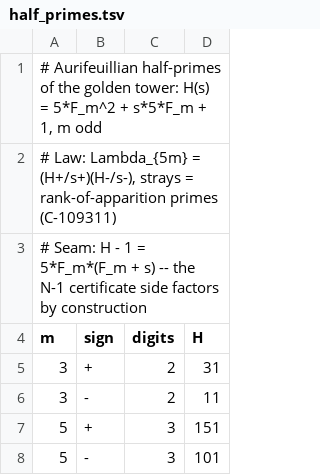
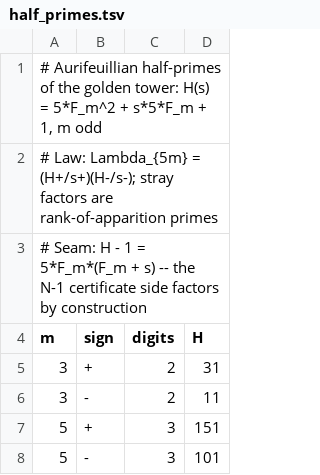
Before and after one commit to dillon-11/wieferich-families, a TSV file: data/half_primes.tsv, drawn as a sheet; only a part is shown.

```diff
--- a/data/half_primes.tsv
+++ b/data/half_primes.tsv
@@ -1,3 +1,3 @@
 # Aurifeuillian half-primes of the golden tower: H(s) = 5*F_m^2 + s*5*F_m + 1, m odd
-# Law: Lambda_{5m} = (H+/s+)(H-/s-), strays = rank-of-apparition primes (C-109311)
+# Law: Lambda_{5m} = (H+/s+)(H-/s-); stray factors are rank-of-apparition primes
 # Seam: H - 1 = 5*F_m*(F_m + s) -- the N-1 certificate side factors by construction
```
